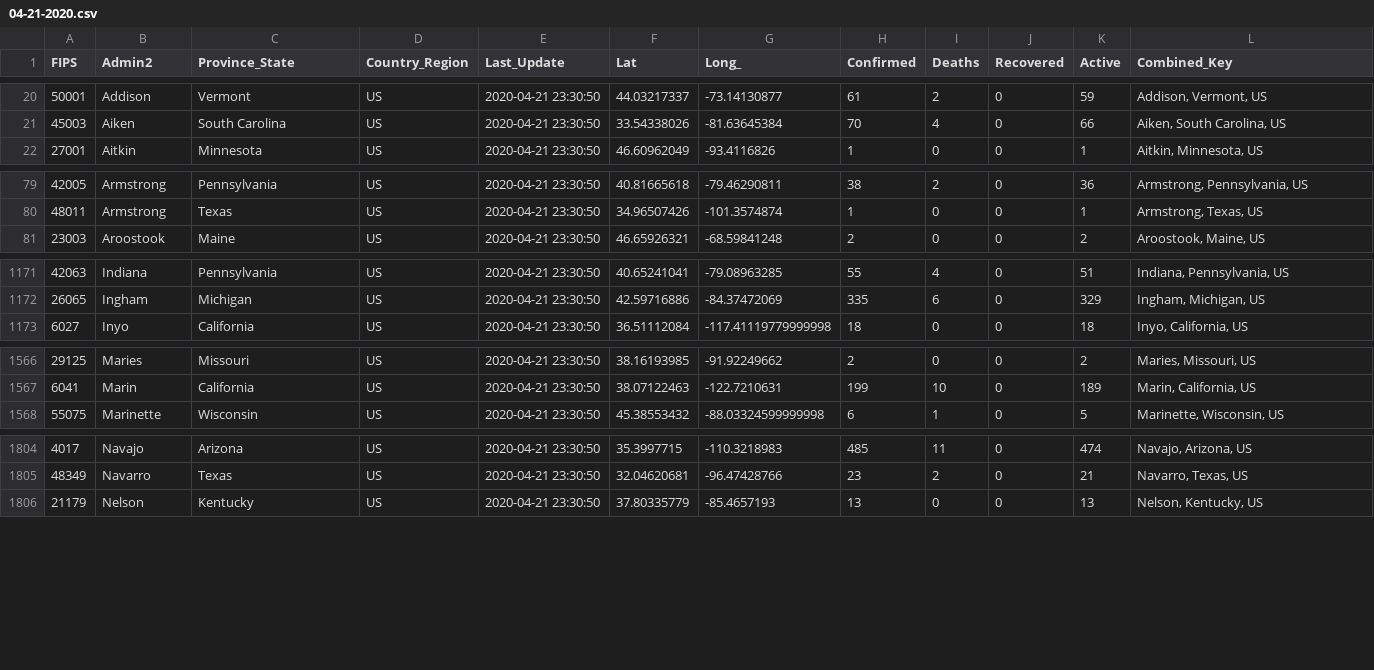
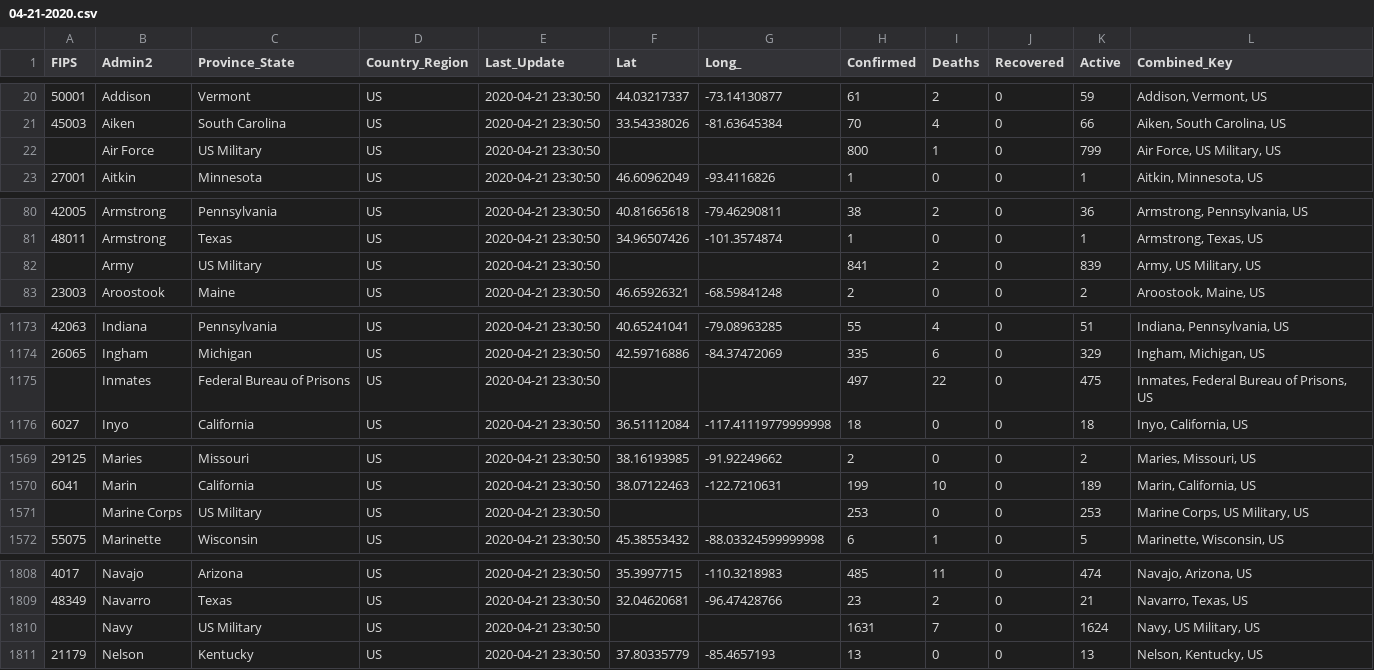
Before and after one commit to obarnet/COVID-19, a CSV file: csse_covid_19_data/csse_covid_19_daily_reports/04-21-2020.csv, drawn as a sheet; only a part is shown, gaps mark what is left out; the diff covers the shown part only; the diff names each change by its address in the sheet, - before the commit and + after, or states it on an @@ line.

Commit message:
Revert "Update 04-21-2020.csv"
This reverts commit 4a0531ff3be9da8df3e9abb6a7a45009f9e429c5.

```diff
--- a/csse_covid_19_data/csse_covid_19_daily_reports/04-21-2020.csv
+++ b/csse_covid_19_data/csse_covid_19_daily_reports/04-21-2020.csv
+row 22:  | Air Force | US Military | US | 2020-04-21 23:30:50 |  |  | 800 | 1 | 0 | 799 | Air Force, US Military, US
+row 82:  | Army | US Military | US | 2020-04-21 23:30:50 |  |  | 841 | 2 | 0 | 839 | Army, US Military, US
+row 1175:  | Inmates | Federal Bureau of Prisons | US | 2020-04-21 23:30:50 |  |  | 497 | 22 | 0 | 475 | Inmates, Federal Bureau of Prisons, US
+row 1571:  | Marine Corps | US Military | US | 2020-04-21 23:30:50 |  |  | 253 | 0 | 0 | 253 | Marine Corps, US Military, US
+row 1810:  | Navy | US Military | US | 2020-04-21 23:30:50 |  |  | 1631 | 7 | 0 | 1624 | Navy, US Military, US
```
Also changed, not shown: 3 added rows elsewhere in this file.
